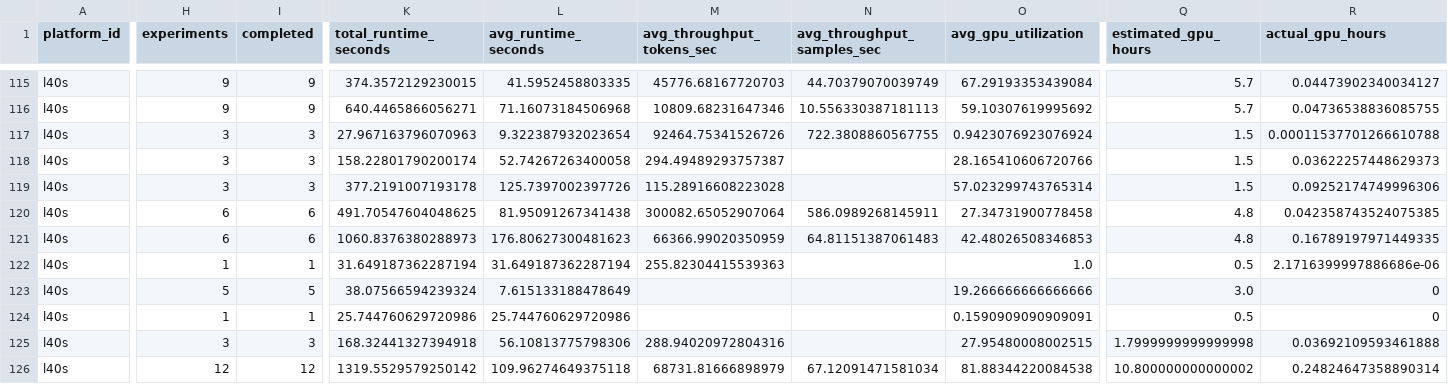
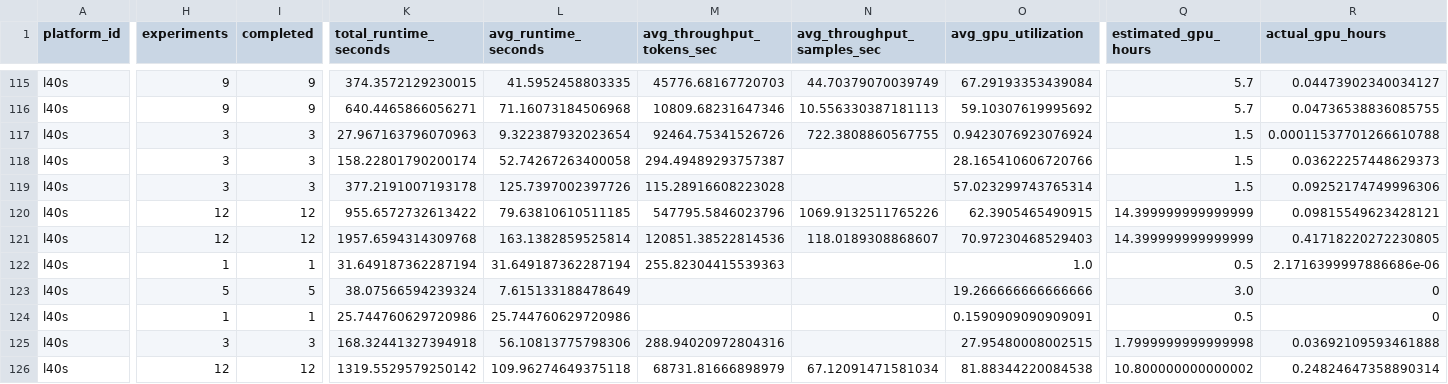
Before and after one commit to koros/hpc-ai-performance-engineering-dashboard, a CSV file: results/analysis/phase_summary.csv, drawn as a sheet; only a part is shown, gaps mark what is left out; the diff covers the shown part only; the diff names each change by its address in the sheet, - before the commit and + after, or states it on an @@ line.

```diff
--- a/results/analysis/phase_summary.csv
+++ b/results/analysis/phase_summary.csv
-H120:H121 (experiments): 6
+H120:H121 (experiments): 12
-I120:I121 (completed): 6
+I120:I121 (completed): 12
-K120 (total_runtime_seconds): 491.70547604048625
+K120 (total_runtime_seconds): 955.6572732613422
-L120 (avg_runtime_seconds): 81.95091267341438
+L120 (avg_runtime_seconds): 79.63810610511185
-M120 (avg_throughput_tokens_sec): 300082.65052907064
+M120 (avg_throughput_tokens_sec): 547795.5846023796
-N120 (avg_throughput_samples_sec): 586.0989268145911
+N120 (avg_throughput_samples_sec): 1069.9132511765226
-O120 (avg_gpu_utilization): 27.34731900778458
+O120 (avg_gpu_utilization): 62.3905465490915
-Q120:Q121 (estimated_gpu_hours): 4.8
+Q120:Q121 (estimated_gpu_hours): 14.399999999999999
-R120 (actual_gpu_hours): 0.042358743524075385
+R120 (actual_gpu_hours): 0.09815549623428121
-K121 (total_runtime_seconds): 1060.8376380288973
+K121 (total_runtime_seconds): 1957.6594314309768
-L121 (avg_runtime_seconds): 176.80627300481623
+L121 (avg_runtime_seconds): 163.1382859525814
-M121 (avg_throughput_tokens_sec): 66366.99020350959
+M121 (avg_throughput_tokens_sec): 120851.38522814536
-N121 (avg_throughput_samples_sec): 64.81151387061483
+N121 (avg_throughput_samples_sec): 118.0189308868607
-O121 (avg_gpu_utilization): 42.48026508346853
+O121 (avg_gpu_utilization): 70.97230468529403
-R121 (actual_gpu_hours): 0.16789197971449335
+R121 (actual_gpu_hours): 0.41718220272230805
```
Also changed, not shown: 2 edited cells elsewhere in this file, results/analysis/communication_summary.csv, results/analysis/experiment_rankings.csv, 4 other files.
